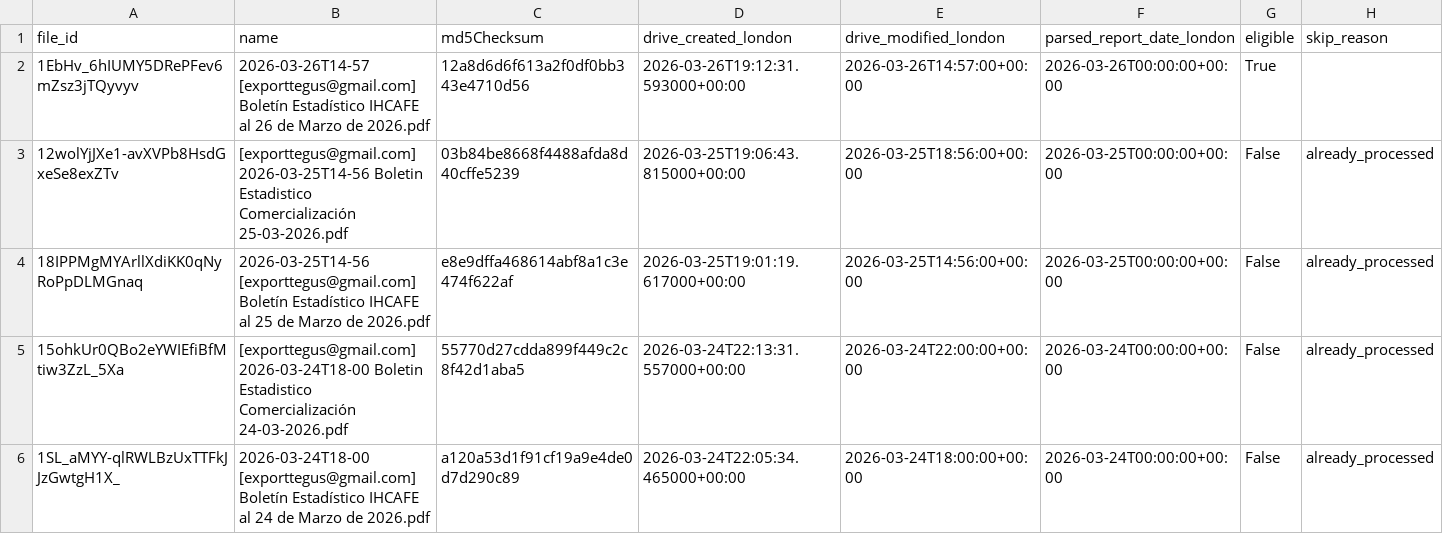
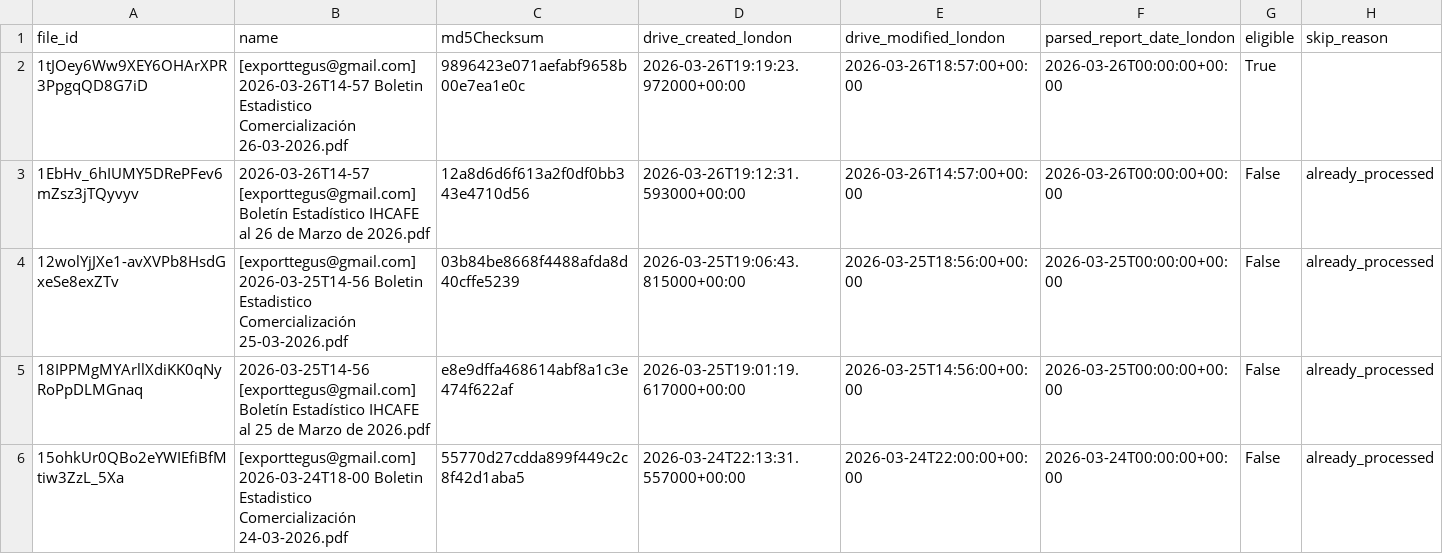
Before and after one commit to JuanDBeltranP/_r, a CSV file: outputs/latest/preflight_latest.csv, drawn as a sheet; only a part is shown; the shorter side is filled out with more unchanged rows.

Commit message:
Auto update reports 2026-03-26T19:30:06Z

```diff
--- a/outputs/latest/preflight_latest.csv
+++ b/outputs/latest/preflight_latest.csv
@@ -1,3 +1,4 @@
 file_id,name,md5Checksum,drive_created_london,drive_modified_london,parsed_report_date_london,eligible,skip_reason
-1EbHv_6hIUMY5DRePFev6mZsz3jTQyvyv,2026-03-26T14-57 [exporttegus@gmail.com] Boletín Estadístico IHCAFE al 26 de Marzo de 2026.pdf,12a8d6d6f613a2f0df0bb343e4710d56,2026-03-26T19:12:31.593000+00:00,2026-03-26T14:57:00+00:00,2026-03-26T00:00:00+00:00,True,
+1tJOey6Ww9XEY6OHArXPR3PpgqQD8G7iD,[exporttegus@gmail.com] 2026-03-26T14-57 Boletin Estadistico Comercialización 26-03-2026.pdf,9896423e071aefabf9658b00e7ea1e0c,2026-03-26T19:19:23.972000+00:00,2026-03-26T18:57:00+00:00,2026-03-26T00:00:00+00:00,True,
+1EbHv_6hIUMY5DRePFev6mZsz3jTQyvyv,2026-03-26T14-57 [exporttegus@gmail.com] Boletín Estadístico IHCAFE al 26 de Marzo de 2026.pdf,12a8d6d6f613a2f0df0bb343e4710d56,2026-03-26T19:12:31.593000+00:00,2026-03-26T14:57:00+00:00,2026-03-26T00:00:00+00:00,False,already_processed
 12wolYjJXe1-avXVPb8HsdGxeSe8exZTv,[exporttegus@gmail.com] 2026-03-25T14-56 Boletin Estadistico Comercialización 25-03-2026.pdf,03b84be8668f4488afda8d40cffe5239,2026-03-25T19:06:43.815000+00:00,2026-03-25T18:56:00+00:00,2026-03-25T00:00:00+00:00,False,already_processed
```
Also changed, not shown: outputs/historical/processed_files.csv, outputs/latest/honduras_reports_latest.csv, 2 other files.
